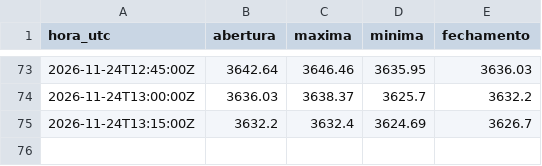
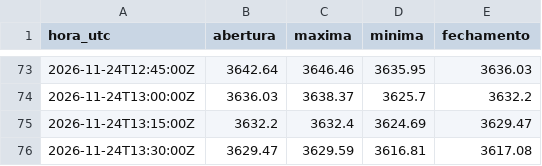
Before and after one commit to Rvichiato/Avalia-o-Trade, a CSV file: dados/tv/XAUUSD_15m.csv, drawn as a sheet; only a part is shown, gaps mark what is left out.

```diff
--- a/dados/tv/XAUUSD_15m.csv
+++ b/dados/tv/XAUUSD_15m.csv
@@ -74,2 +74,3 @@ hora_utc,abertura,maxima,minima,fechamento
 2026-11-24T13:00:00Z,3636.03,3638.37,3625.7,3632.2
-2026-11-24T13:15:00Z,3632.2,3632.4,3624.69,3626.7
+2026-11-24T13:15:00Z,3632.2,3632.4,3624.69,3629.47
+2026-11-24T13:30:00Z,3629.47,3629.59,3616.81,3617.08
```
Also changed, not shown: dados/tv/EURUSD_15m.csv, dados/tv/US500_15m.csv, 2 other files.
